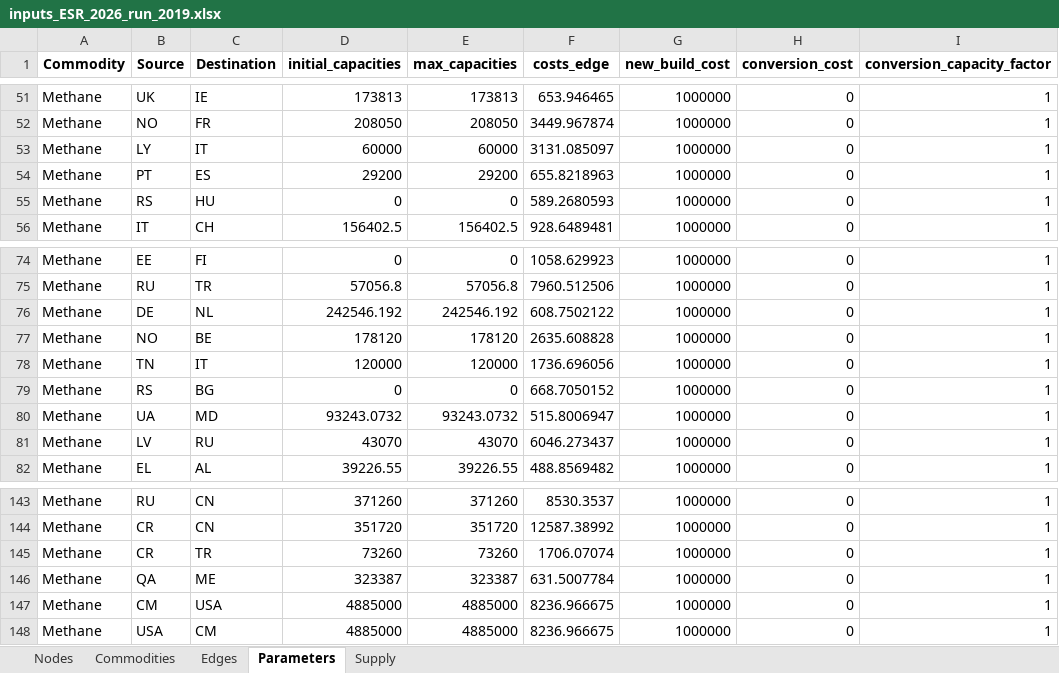
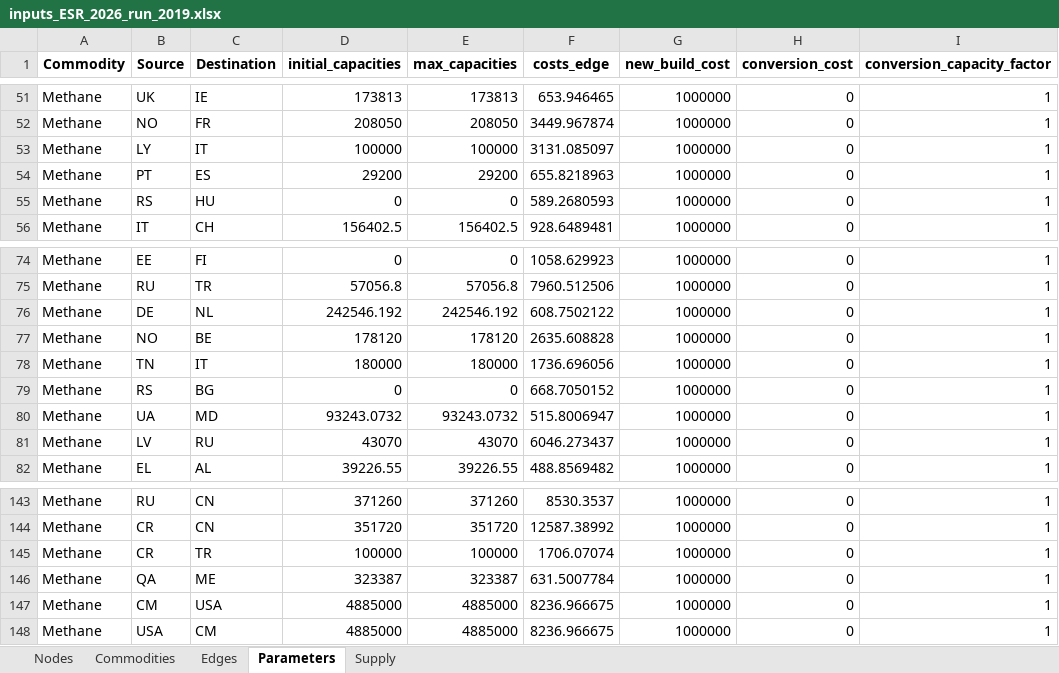
Before and after one commit to CSEI-EU/gas_infrastructure_model, an Excel workbook: 01_data/01_input_data/02_processed/02_paper_ESR/inputs_ESR_2026_run_2019.xlsx, sheet Parameters, drawn as a sheet; only a part is shown, gaps mark what is left out; values as stored, in another font and other column widths than the file's, no borders; the diff names each change by its address in the sheet, - before the commit and + after, or states it on an @@ line.

```diff
--- a/01_data/01_input_data/02_processed/02_paper_ESR/inputs_ESR_2026_run_2019.xlsx (sheet Parameters)
+++ b/01_data/01_input_data/02_processed/02_paper_ESR/inputs_ESR_2026_run_2019.xlsx (sheet Parameters)
-D53 (initial_capacities): 60000
+D53 (initial_capacities): 100000
-E53 (max_capacities): 60000
+E53 (max_capacities): 100000
-D78 (initial_capacities): 120000
+D78 (initial_capacities): 180000
-E78 (max_capacities): 120000
+E78 (max_capacities): 180000
-D145 (initial_capacities): 73260
+D145 (initial_capacities): 100000
-E145 (max_capacities): 73260
+E145 (max_capacities): 100000
```
Also changed, not shown: 2 other files.
